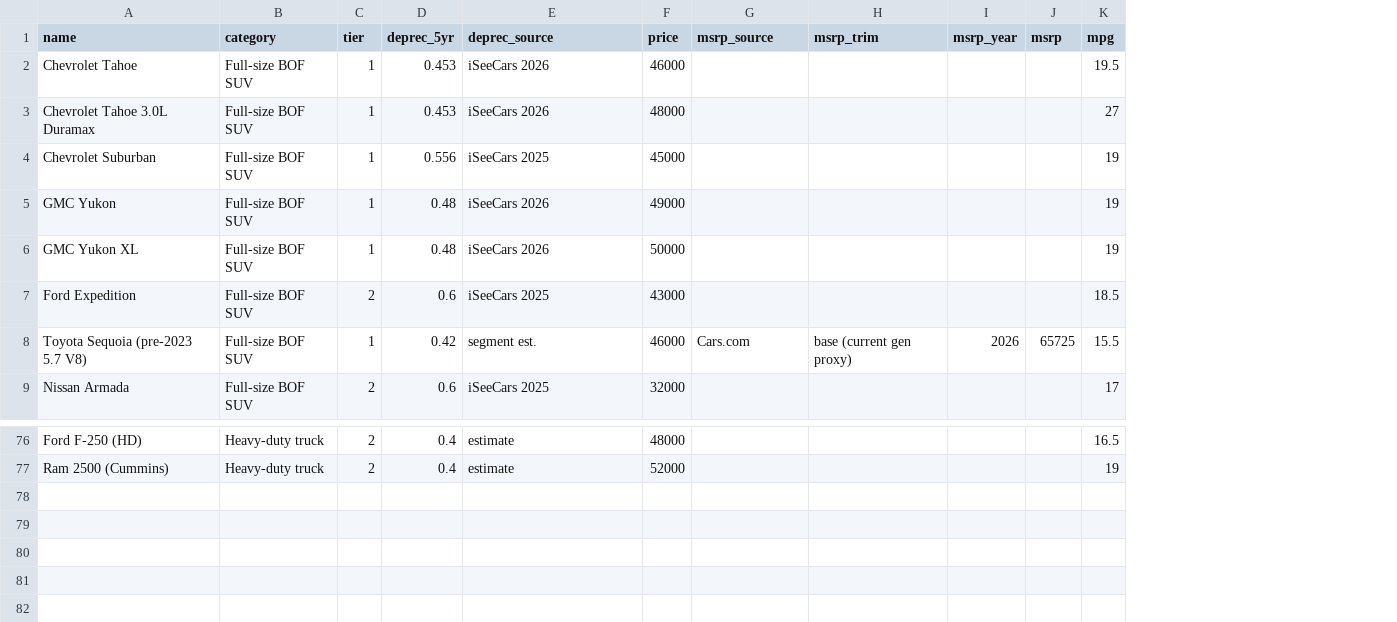
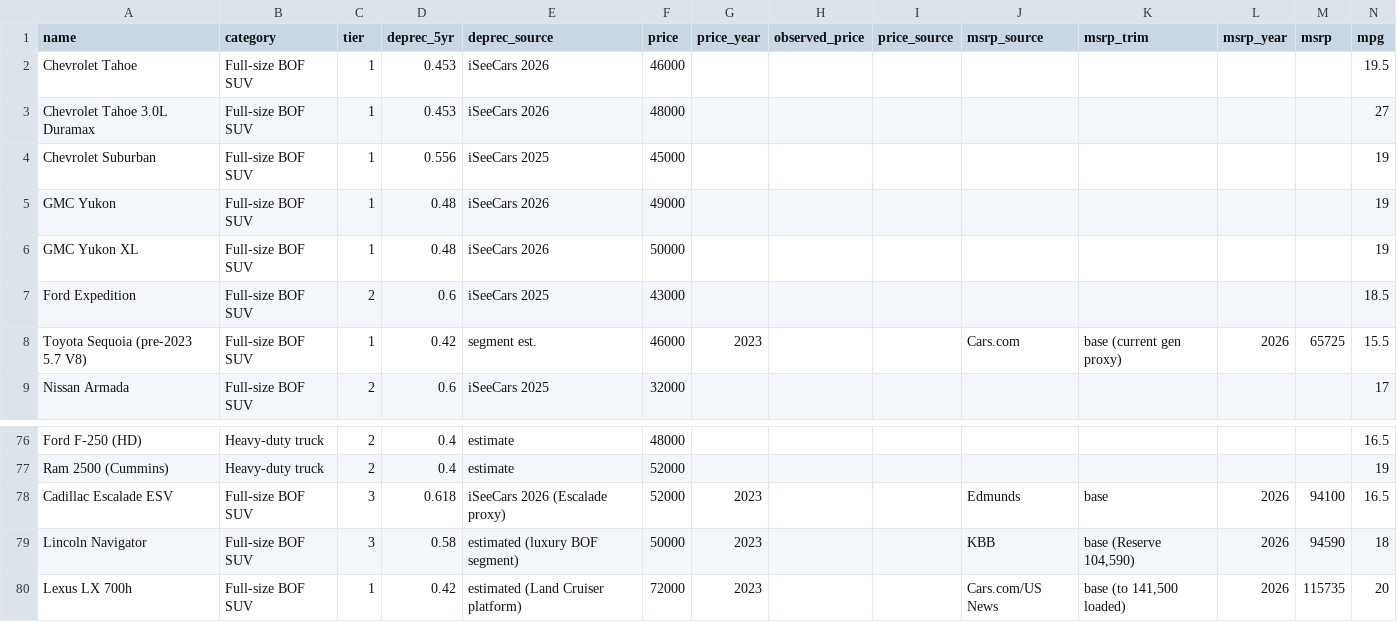
Before and after one commit to dbeihl/vehicle-analysis, a CSV file: data/vehicles.csv, drawn as a sheet; only a part is shown, gaps mark what is left out; rows hold the shown columns only; the diff names each change by its address in the sheet, - before the commit and + after, or states it on an @@ line.

```diff
--- a/data/vehicles.csv
+++ b/data/vehicles.csv
+column G (price_year), row 8: 2023
+column H (observed_price), empty
+column I (price_source), empty
+row 78: Cadillac Escalade ESV | Full-size BOF SUV | 3 | 0.618 | iSeeCars 2026 (Escalade proxy) | 52000 | 2023 |  |  | Edmunds | base | 2026 | 94100 | 16.5
+row 79: Lincoln Navigator | Full-size BOF SUV | 3 | 0.58 | estimated (luxury BOF segment) | 50000 | 2023 |  |  | KBB | base (Reserve 104,590) | 2026 | 94590 | 18
+row 80: Lexus LX 700h | Full-size BOF SUV | 1 | 0.42 | estimated (Land Cruiser platform) | 72000 | 2023 |  |  | Cars.com/US News | base (to 141,500 loaded) | 2026 | 115735 | 20
```
Also changed, not shown: 3 other files.
